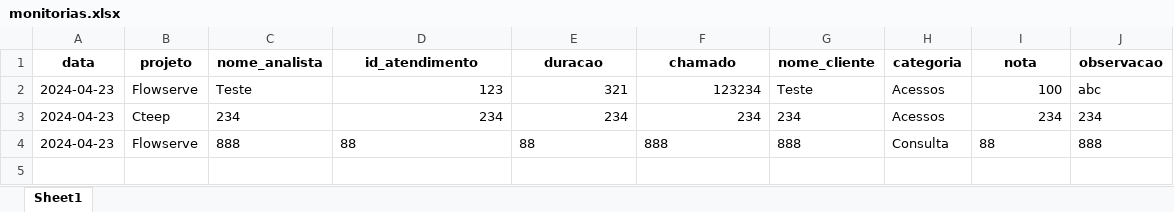
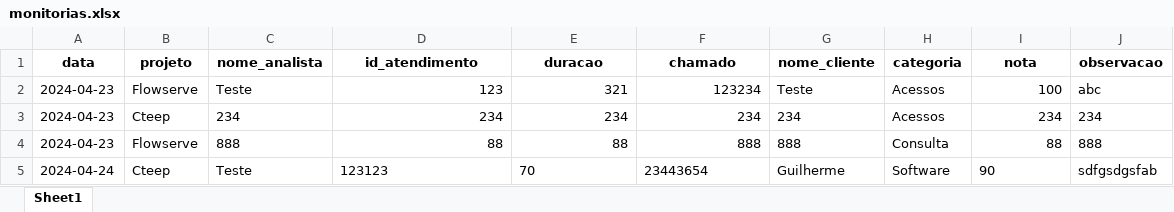
Before and after one commit to GuilhermeSavioRibas/monitorias, an Excel workbook: monitorias.xlsx, sheet Sheet1, drawn as a sheet; values as stored, in another font and other column widths than the file's, no borders; the diff names each change by its address in the sheet, - before the commit and + after, or states it on an @@ line.

```diff
--- a/monitorias.xlsx (sheet Sheet1)
+++ b/monitorias.xlsx (sheet Sheet1)
-D4:F4 alignment: left
+D4:F4 alignment: right
-I4 alignment: left
+I4 alignment: right
+row 5: 2024-04-24 | Cteep | Teste | 123123 | 70 | 23443654 | Guilherme | Software | 90 | sdfgsdgsfab
```
Also changed, not shown: 1 other file.
